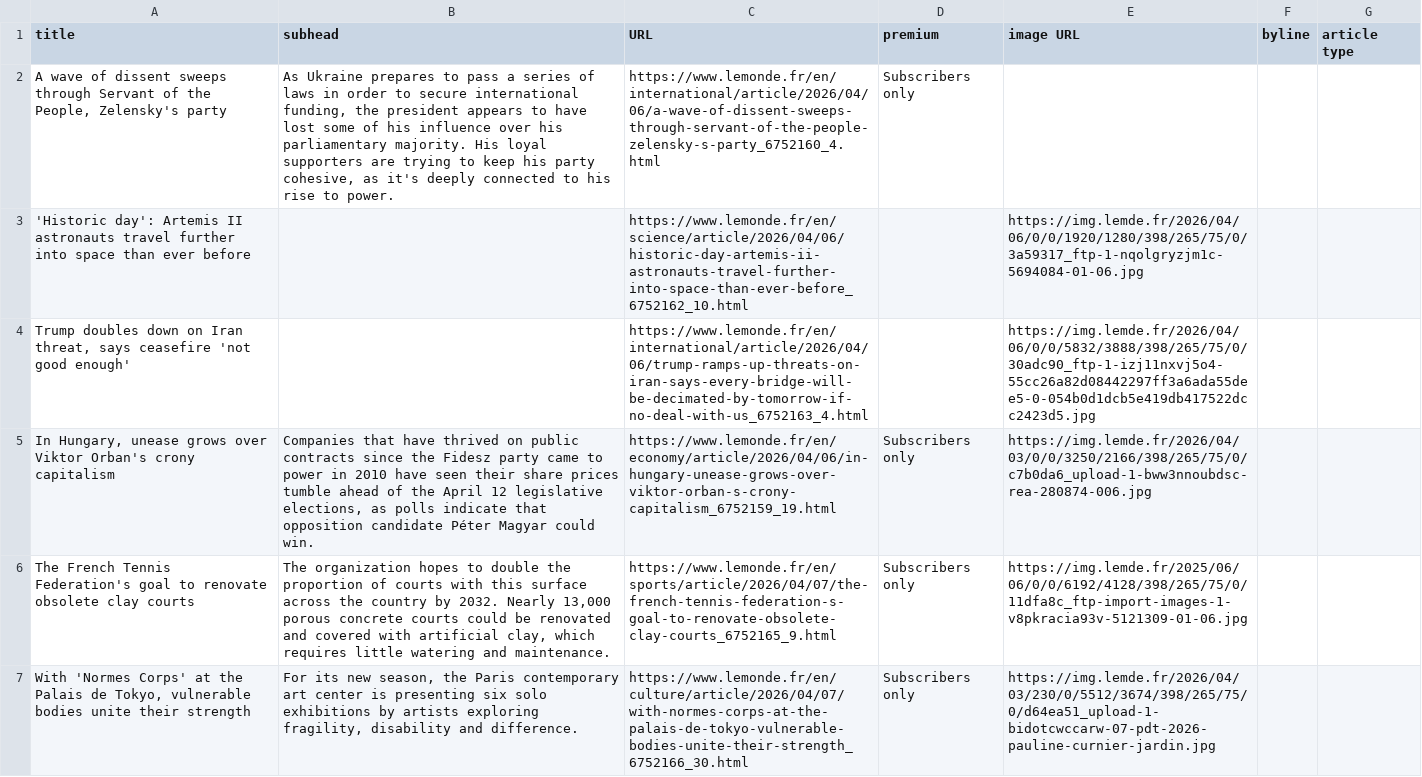
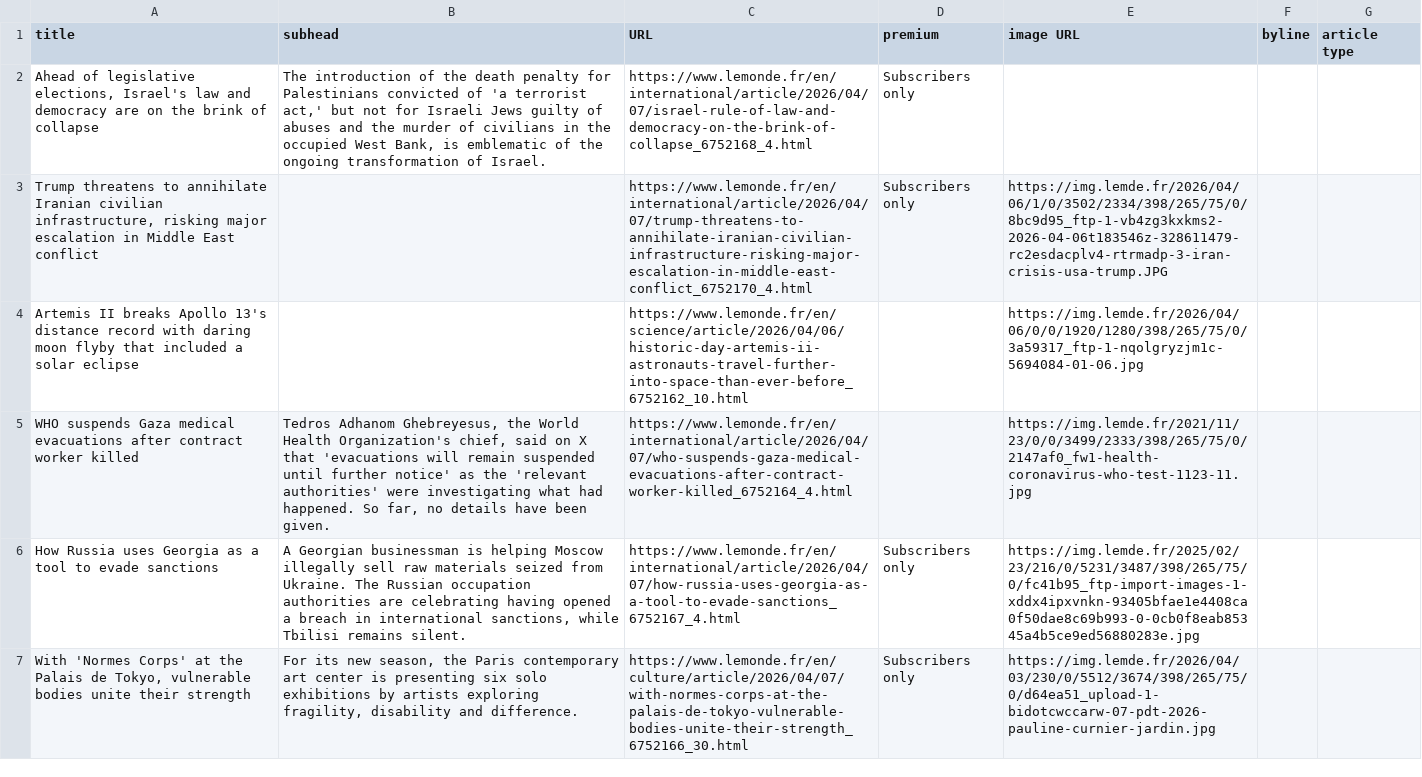
Before and after one commit to phillctw/Homework-7, a CSV file: le_monde.csv, drawn as a sheet; only a part is shown; the diff covers the shown part only.

```diff
--- a/le_monde.csv
+++ b/le_monde.csv
@@ -1,7 +1,7 @@
 title,subhead,URL,premium,image URL,byline,article type
-" A wave of dissent sweeps through Servant of the People, Zelensky's party  ","As Ukraine prepares to pass a series of laws in order to secure international funding, the president appears to have lost some of his influence over his parliamentary majority. His loyal supporters are trying to keep his party cohesive, as it's deeply connected to his rise to power.",https://www.lemonde.fr/en/international/article/2026/04/06/a-wave-of-dissent-sweeps-through-servant-of-the-people-zelensky-s-party_6752160_4.html,Subscribers only,,,
-'Historic day': Artemis II astronauts travel further into space than ever before,,https://www.lemonde.fr/en/science/article/2026/04/06/historic-day-artemis-ii-astronauts-travel-further-into-space-than-ever-before_6752162_10.html,,https://img.lemde.fr/2026/04/06/0/0/1920/1280/398/265/75/0/3a59317_ftp-1-nqolgryzjm1c-5694084-01-06.jpg,,
-"Trump doubles down on Iran threat, says ceasefire 'not good enough'",,https://www.lemonde.fr/en/international/article/2026/04/06/trump-ramps-up-threats-on-iran-says-every-bridge-will-be-decimated-by-tomorrow-if-no-deal-with-us_6752163_4.html,,https://img.lemde.fr/2026/04/06/0/0/5832/3888/398/265/75/0/30adc90_ftp-1-izj11nxvj5o4-55cc26a82d08442297ff3a6ada55dee5-0-054b0d1dcb5e419db417522dcc2423d5.jpg,,
-"In Hungary, unease grows over Viktor Orban's crony capitalism","Companies that have thrived on public contracts since the Fidesz party came to power in 2010 have seen their share prices tumble ahead of the April 12 legislative elections, as polls indicate that opposition candidate Péter Magyar could win.",https://www.lemonde.fr/en/economy/article/2026/04/06/in-hungary-unease-grows-over-viktor-orban-s-crony-capitalism_6752159_19.html,Subscribers only,https://img.lemde.fr/2026/04/03/0/0/3250/2166/398/265/75/0/c7b0da6_upload-1-bww3nnoubdsc-rea-280874-006.jpg,,
-The French Tennis Federation's goal to renovate obsolete clay courts,"The organization hopes to double the proportion of courts with this surface across the country by 2032. Nearly 13,000 porous concrete courts could be renovated and covered with artificial clay, which requires little watering and maintenance.",https://www.lemonde.fr/en/sports/article/2026/04/07/the-french-tennis-federation-s-goal-to-renovate-obsolete-clay-courts_6752165_9.html,Subscribers only,https://img.lemde.fr/2025/06/06/0/0/6192/4128/398/265/75/0/11dfa8c_ftp-import-images-1-v8pkracia93v-5121309-01-06.jpg,,
+" Ahead of legislative elections, Israel's law and democracy are on the brink of collapse  ","The introduction of the death penalty for Palestinians convicted of 'a terrorist act,' but not for Israeli Jews guilty of abuses and the murder of civilians in the occupied West Bank, is emblematic of the ongoing transformation of Israel.",https://www.lemonde.fr/en/international/article/2026/04/07/israel-rule-of-law-and-democracy-on-the-brink-of-collapse_6752168_4.html,Subscribers only,,,
+"Trump threatens to annihilate Iranian civilian infrastructure, risking major escalation in Middle East conflict",,https://www.lemonde.fr/en/international/article/2026/04/07/trump-threatens-to-annihilate-iranian-civilian-infrastructure-risking-major-escalation-in-middle-east-conflict_6752170_4.html,Subscribers only,https://img.lemde.fr/2026/04/06/1/0/3502/2334/398/265/75/0/8bc9d95_ftp-1-vb4zg3kxkms2-2026-04-06t183546z-328611479-rc2esdacplv4-rtrmadp-3-iran-crisis-usa-trump.JPG,,
+Artemis II breaks Apollo 13's distance record with daring moon flyby that included a solar eclipse,,https://www.lemonde.fr/en/science/article/2026/04/06/historic-day-artemis-ii-astronauts-travel-further-into-space-than-ever-before_6752162_10.html,,https://img.lemde.fr/2026/04/06/0/0/1920/1280/398/265/75/0/3a59317_ftp-1-nqolgryzjm1c-5694084-01-06.jpg,,
+WHO suspends Gaza medical evacuations after contract worker killed,"Tedros Adhanom Ghebreyesus, the World Health Organization's chief, said on X that 'evacuations will remain suspended until further notice' as the 'relevant authorities' were investigating what had happened. So far, no details have been given.",https://www.lemonde.fr/en/international/article/2026/04/07/who-suspends-gaza-medical-evacuations-after-contract-worker-killed_6752164_4.html,,https://img.lemde.fr/2021/11/23/0/0/3499/2333/398/265/75/0/2147af0_fw1-health-coronavirus-who-test-1123-11.jpg,,
+How Russia uses Georgia as a tool to evade sanctions,"A Georgian businessman is helping Moscow illegally sell raw materials seized from Ukraine. The Russian occupation authorities are celebrating having opened a breach in international sanctions, while Tbilisi remains silent.",https://www.lemonde.fr/en/international/article/2026/04/07/how-russia-uses-georgia-as-a-tool-to-evade-sanctions_6752167_4.html,Subscribers only,https://img.lemde.fr/2025/02/23/216/0/5231/3487/398/265/75/0/fc41b95_ftp-import-images-1-xddx4ipxvnkn-93405bfae1e4408ca0f50dae8c69b993-0-0cb0f8eab85345a4b5ce9ed56880283e.jpg,,
 "With 'Normes Corps' at the Palais de Tokyo, vulnerable bodies unite their strength","For its new season, the Paris contemporary art center is presenting six solo exhibitions by artists exploring fragility, disability and difference.",https://www.lemonde.fr/en/culture/article/2026/04/07/with-normes-corps-at-the-palais-de-tokyo-vulnerable-bodies-unite-their-strength_6752166_30.html,Subscribers only,https://img.lemde.fr/2026/04/03/230/0/5512/3674/398/265/75/0/d64ea51_upload-1-bidotcwccarw-07-pdt-2026-pauline-curnier-jardin.jpg,,
```
Also changed, not shown: 8 added rows, 8 removed rows, 1 moved row and 15 edited cells elsewhere in this file.
